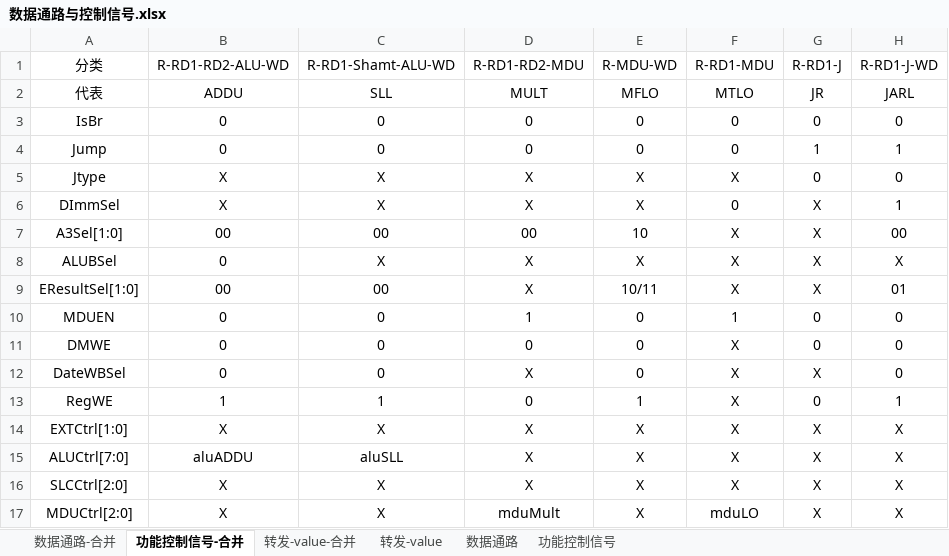
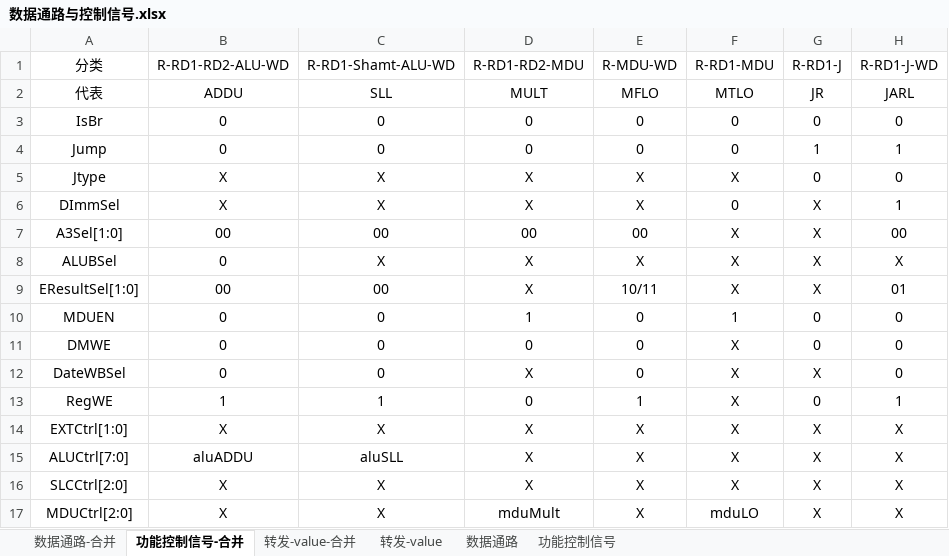
Before and after one commit to login256/Computer-Organization-Project, an Excel workbook: p6/数据通路与控制信号.xlsx, sheet 功能控制信号-合并, drawn as a sheet; only a part is shown; values as stored, in another font and other column widths than the file's, no borders; the diff names each change by its address in the sheet, - before the commit and + after, or states it on an @@ line.

```diff
--- a/p6/数据通路与控制信号.xlsx (sheet 功能控制信号-合并)
+++ b/p6/数据通路与控制信号.xlsx (sheet 功能控制信号-合并)
-E7: 10
+E7: 00
```
Also changed, not shown: sheet 数据通路-合并, 53 other files.
